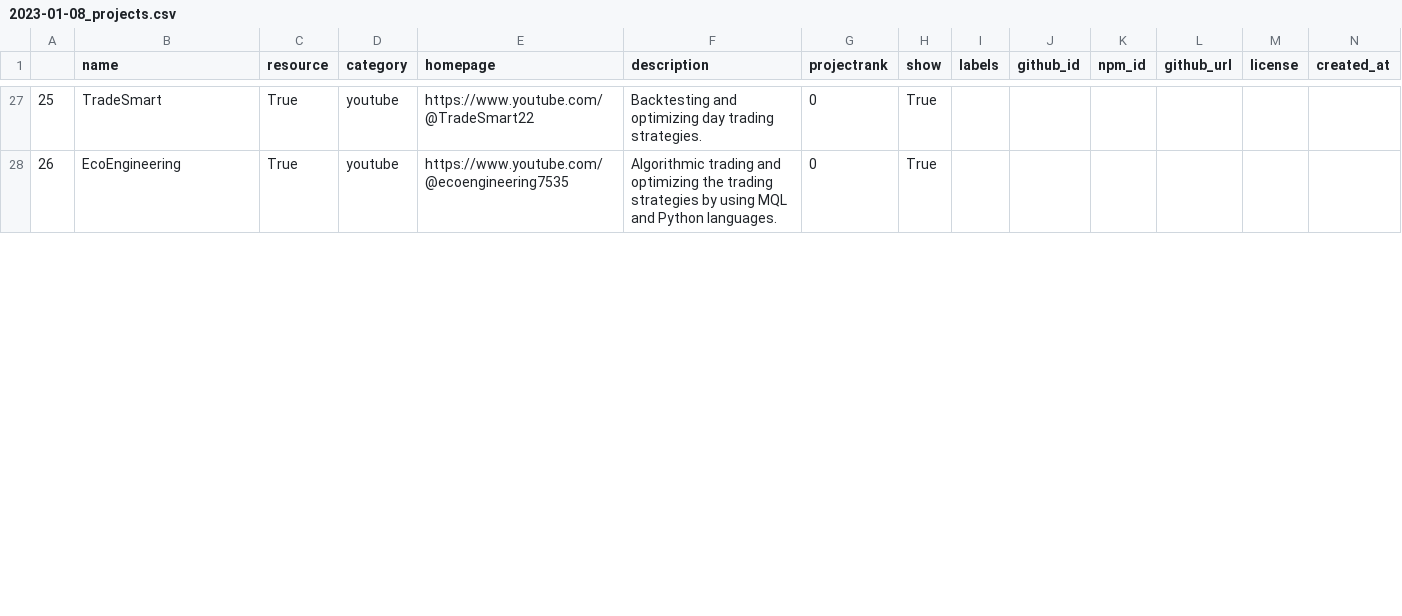
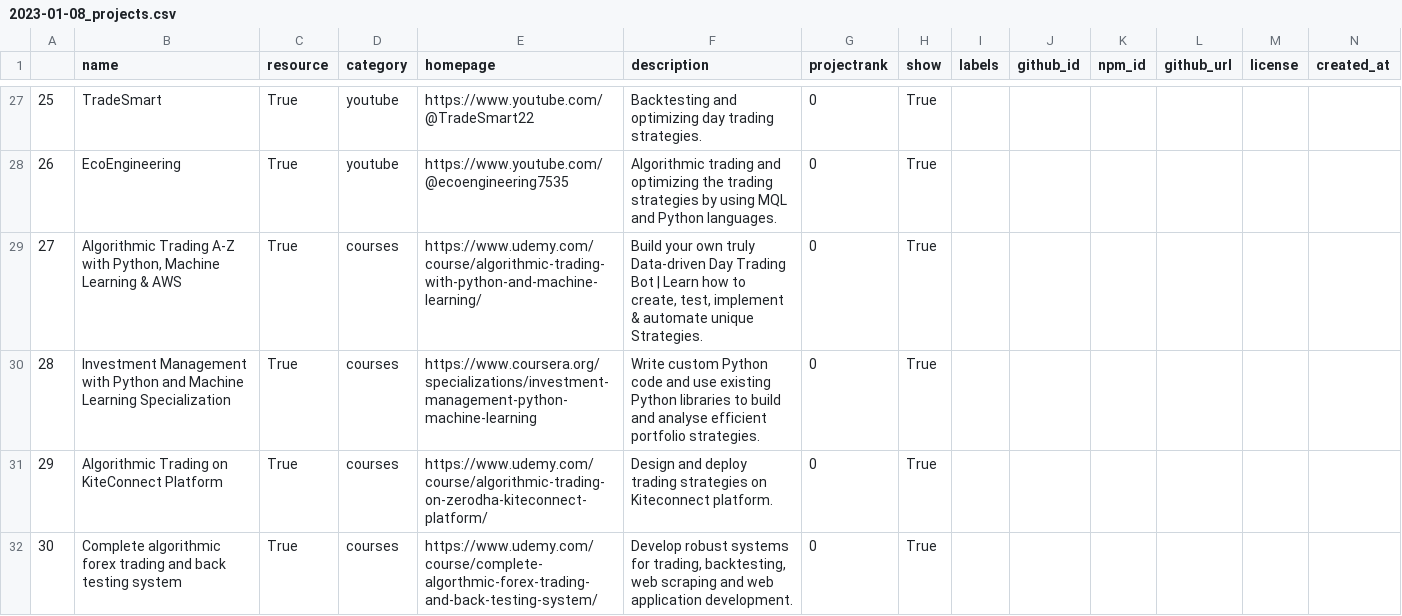
Before and after one commit to DaveAnderson9698/Best-Algorithmic-Trading, a CSV file: history/2023-01-08_projects.csv, drawn as a sheet; only a part is shown, gaps mark what is left out; rows hold the shown columns only; the diff covers the shown part only; the diff names each change by its address in the sheet, - before the commit and + after, or states it on an @@ line.

Commit message:
Update best-of list for version 2023.01.08-13.50

```diff
--- a/history/2023-01-08_projects.csv
+++ b/history/2023-01-08_projects.csv
+row 29: 27 | Algorithmic Trading A-Z with Python, Machine Learning & AWS | True | courses | https://www.udemy.com/course/algorithmic-trading-with-python-and-machine-learning/ | Build your own truly Data-driven Day Trading Bot | Learn how to create, test, implement & automate unique Strategies. | 0 | True
+row 30: 28 | Investment Management with Python and Machine Learning Specialization | True | courses | https://www.coursera.org/specializations/investment-management-python-machine-learning | Write custom Python code and use existing Python libraries to build and analyse efficient portfolio strategies. | 0 | True
+row 31: 29 | Algorithmic Trading on KiteConnect Platform | True | courses | https://www.udemy.com/course/algorithmic-trading-on-zerodha-kiteconnect-platform/ | Design and deploy trading strategies on Kiteconnect platform. | 0 | True
+row 32: 30 | Complete algorithmic forex trading and back testing system | True | courses | https://www.udemy.com/course/complete-algorthmic-forex-trading-and-back-testing-system/ | Develop robust systems for trading, backtesting, web scraping and web application development. | 0 | True
```
Also changed, not shown: 4 added rows, 3 edited cells and row numbers in column A elsewhere in this file, 1 other file.
